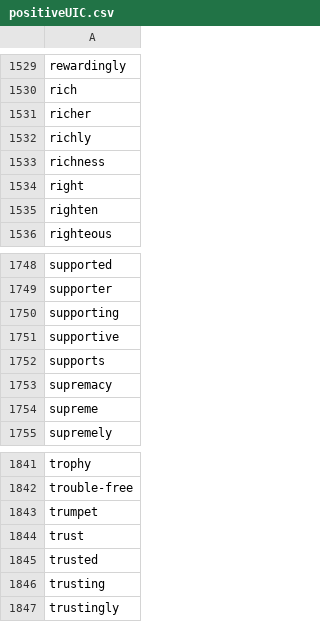
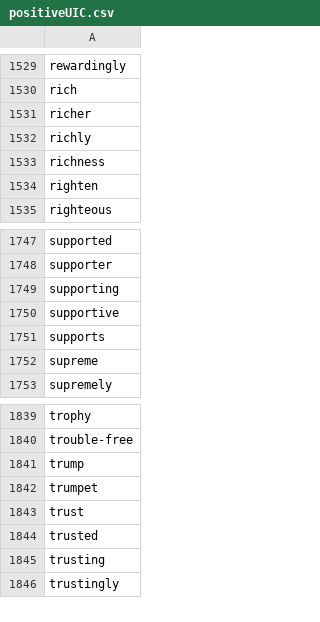
Before and after one commit to cyberdh/Text-Analysis, a CSV file: PresidentSentiment/data/positiveUIC.csv, drawn as a sheet; only a part is shown, gaps mark what is left out.

```diff
--- a/PresidentSentiment/data/positiveUIC.csv
+++ b/PresidentSentiment/data/positiveUIC.csv
@@ -1533,3 +1533,2 @@ richly
 richness
-right
 righten
@@ -1752,3 +1751,2 @@ supportive
 supports
-supremacy
 supreme
@@ -1842,2 +1840,3 @@ trophy
 trouble-free
+trump
 trumpet
```
Also changed, not shown: PresidentSentiment/data/negativeUIC.csv.
